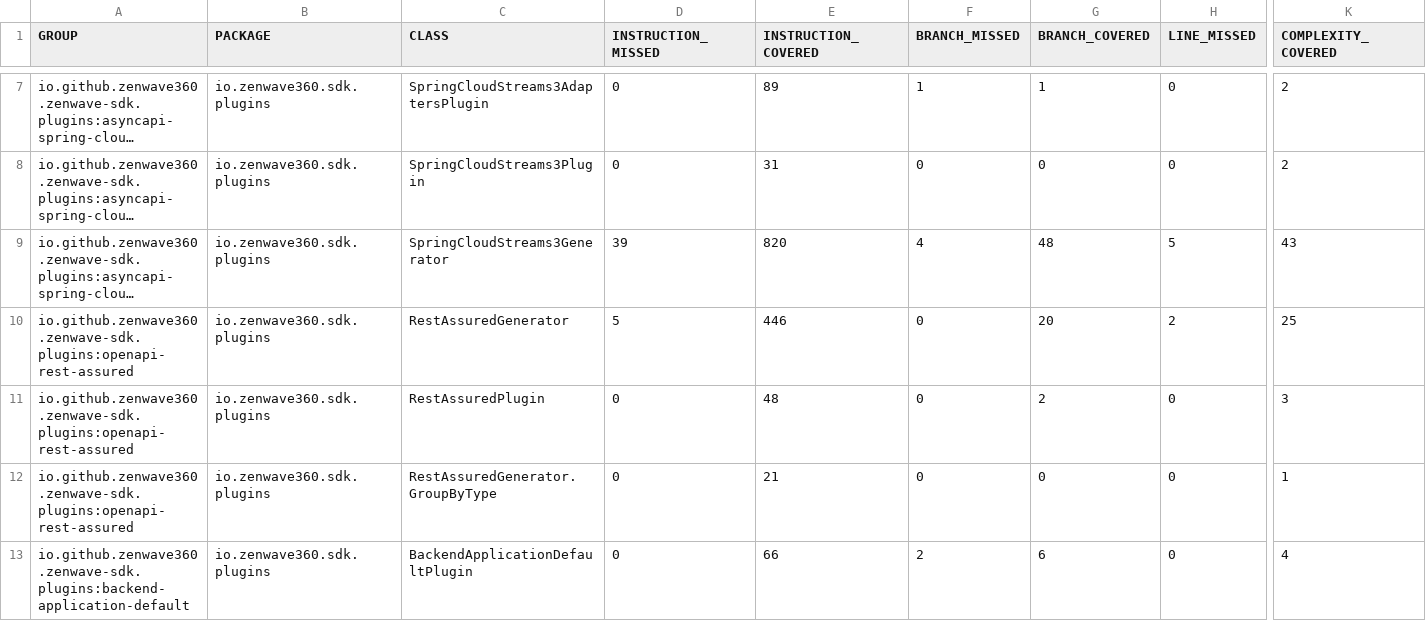
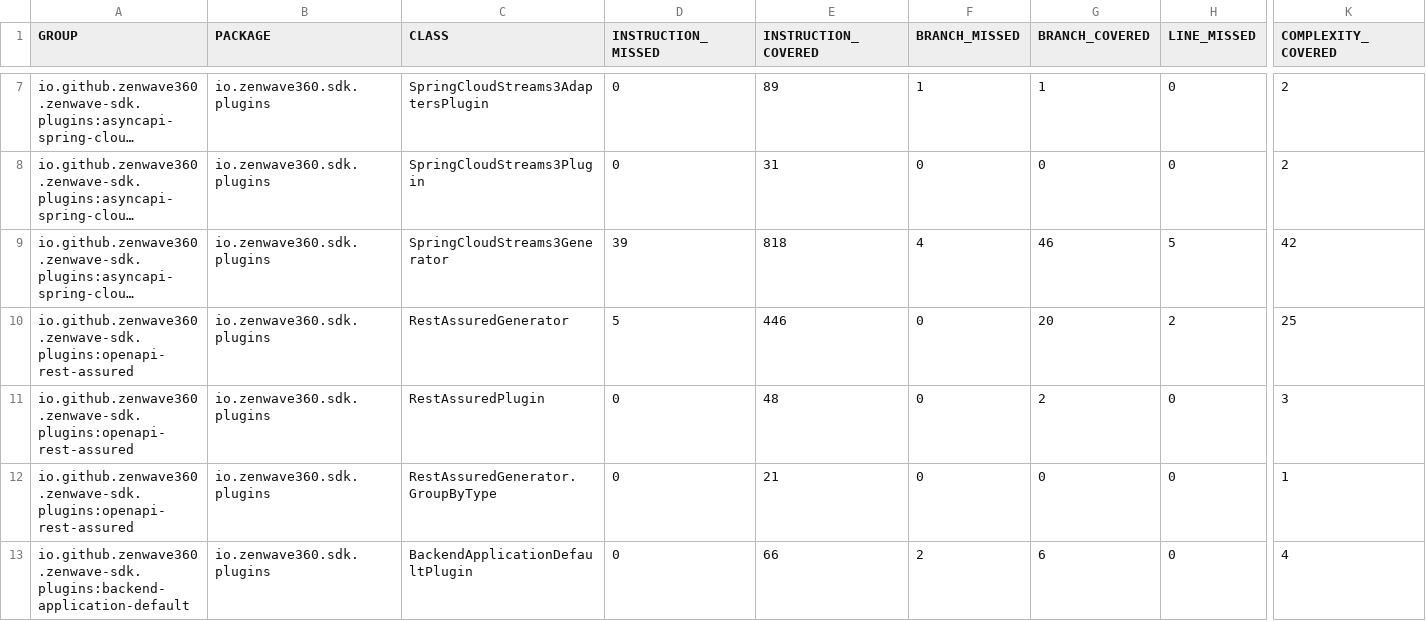
Before and after one commit to ZenWave360/zenwave-sdk, a CSV file: jacoco-report.csv, drawn as a sheet; only a part is shown, gaps mark what is left out; long unchanged cells end in …; the diff names each change by its address in the sheet, - before the commit and + after, or states it on an @@ line.

```diff
--- a/jacoco-report.csv
+++ b/jacoco-report.csv
-E9 (INSTRUCTION_COVERED): 820
+E9 (INSTRUCTION_COVERED): 818
-G9 (BRANCH_COVERED): 48
+G9 (BRANCH_COVERED): 46
-K9 (COMPLEXITY_COVERED): 43
+K9 (COMPLEXITY_COVERED): 42
```
Also changed, not shown: jacoco/plugins/asyncapi-spring-cloud-streams3/target/site/jacoco/jacoco.csv, 25 other files.
